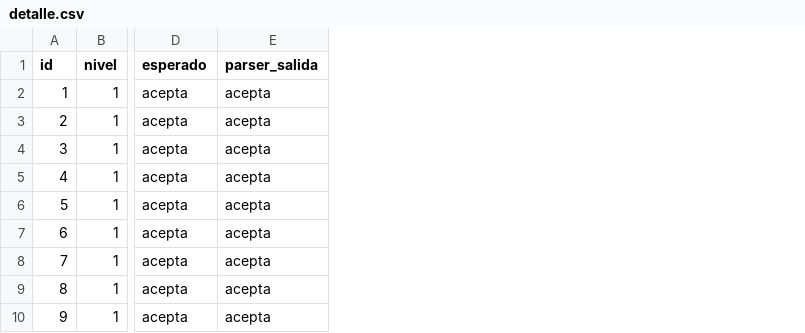
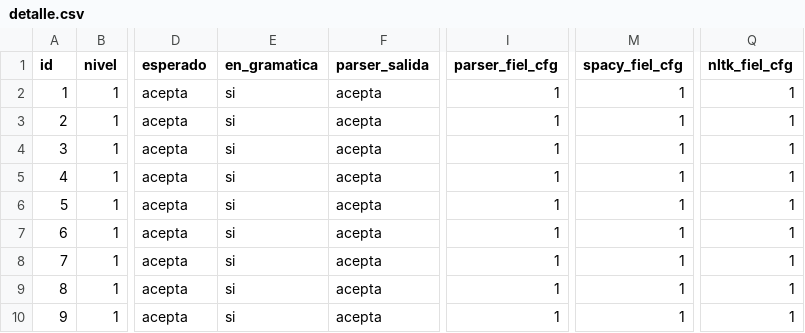
Before and after one commit to iamcarlogg/ProyectoTLP2026, a CSV file: fase2/resultados/detalle.csv, drawn as a sheet; only a part is shown, gaps mark what is left out; the diff names each change by its address in the sheet, - before the commit and + after, or states it on an @@ line.

```diff
--- a/fase2/resultados/detalle.csv
+++ b/fase2/resultados/detalle.csv
+column E (en_gramatica), rows 2-10: all si
+column I (parser_fiel_cfg), rows 2-10: all 1
+column M (spacy_fiel_cfg), rows 2-10: all 1
+column Q (nltk_fiel_cfg), rows 2-10: all 1
```
Also changed, not shown: fase2/resultados/metricas.csv, 2 other files.
